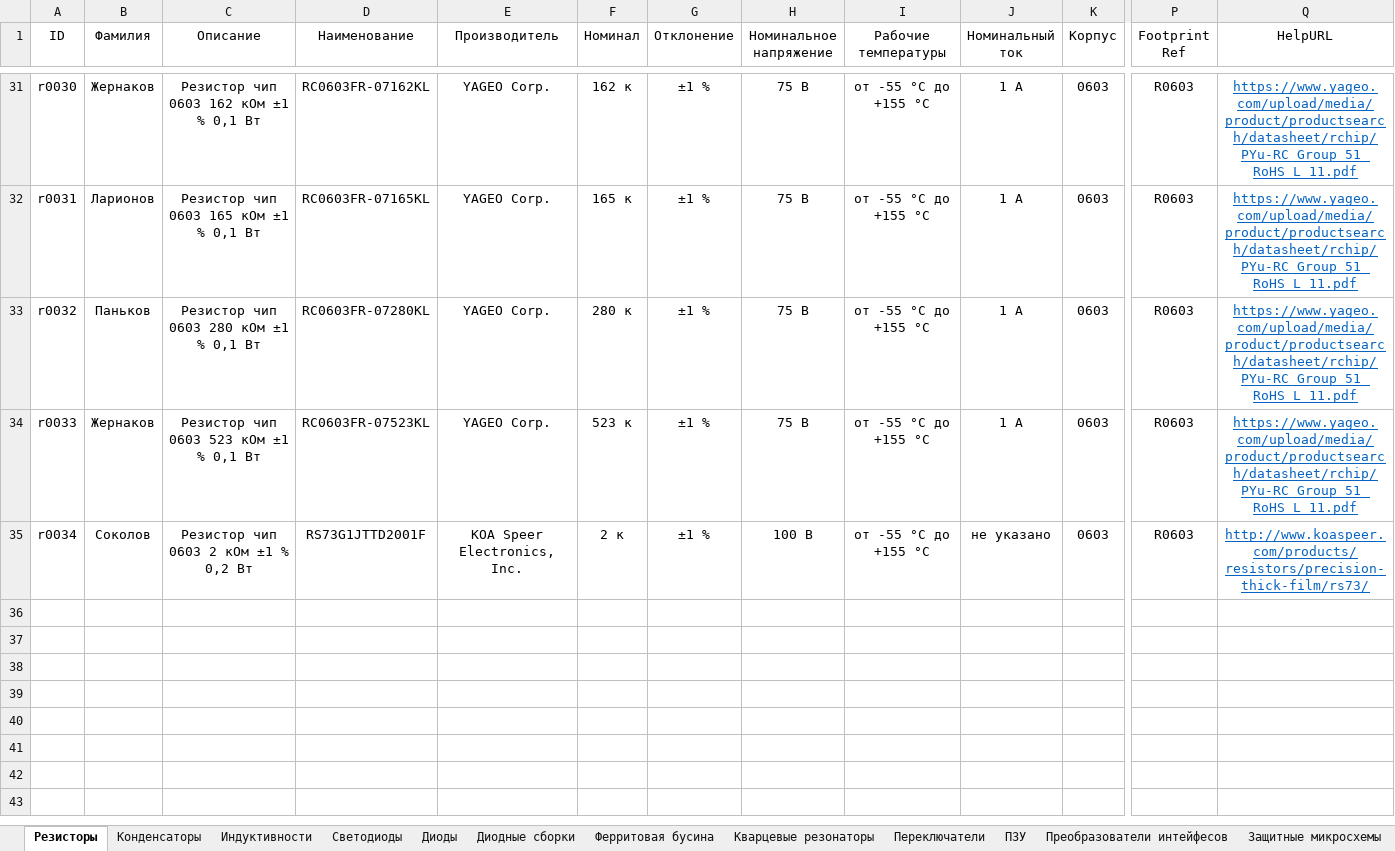
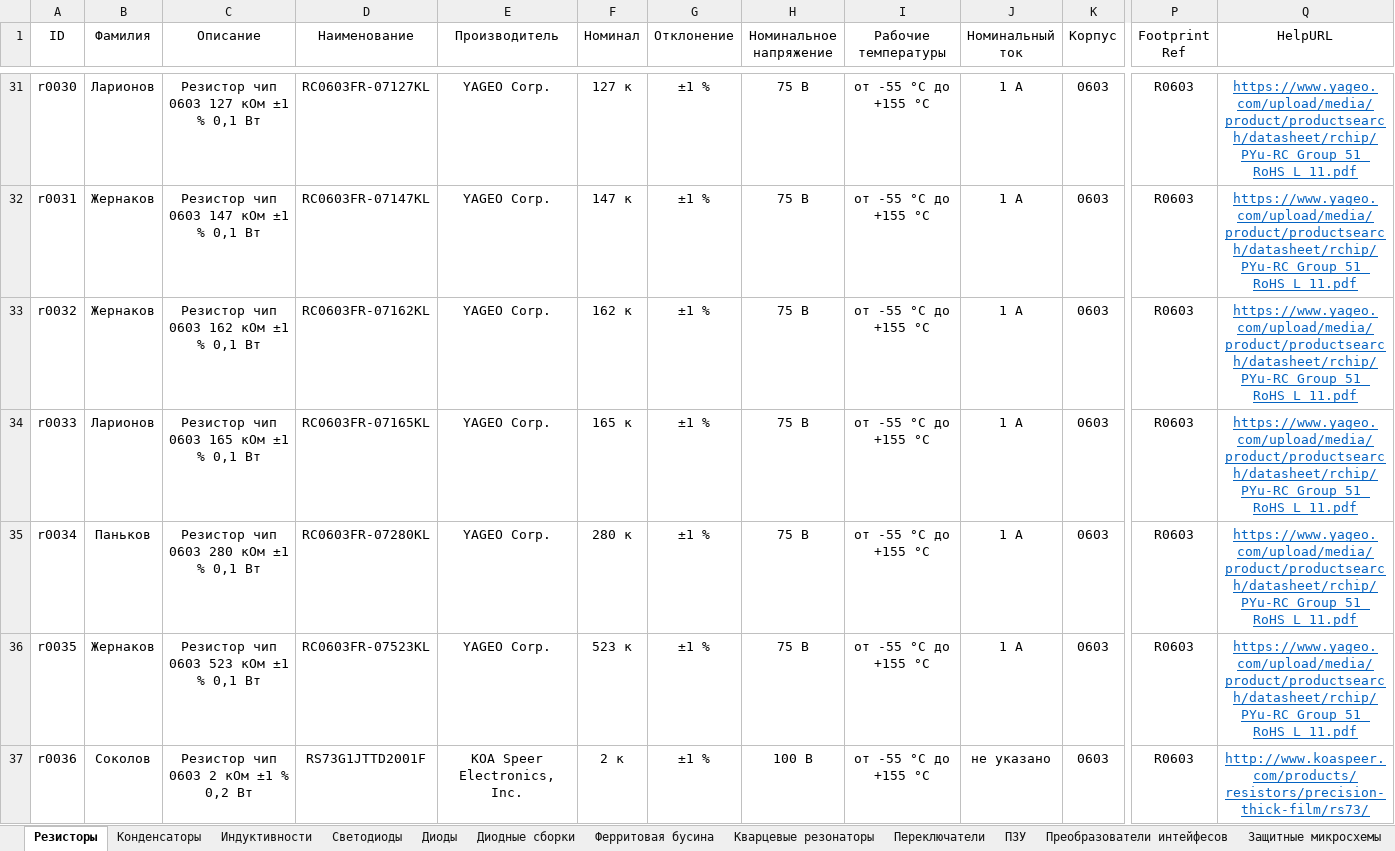
Before and after one commit to TonyCooT/Altium_BEng, an Excel workbook: library/Database_Students.xlsx, sheet Резисторы, drawn as a sheet; only a part is shown, gaps mark what is left out; values as stored, in another font and other column widths than the file's, no borders; rows hold the shown columns only; the diff covers the shown part only; the diff names each change by its address in the sheet, - before the commit and + after, or states it on an @@ line.

Commit message:
Update Database_Students.xlsx
Добавил два резистора 4,42 кОм и 147 кОм

```diff
--- a/library/Database_Students.xlsx (sheet Резисторы)
+++ b/library/Database_Students.xlsx (sheet Резисторы)
-B31 (Фамилия): Жернаков
+B31 (Фамилия): Ларионов
-C31 (Описание): Резистор чип 0603 162 кОм ±1 % 0,1 Вт
+C31 (Описание): Резистор чип 0603 127 кОм ±1 % 0,1 Вт
-D31 (Наименование): RC0603FR-07162KL
+D31 (Наименование): RC0603FR-07127KL
-F31 (Номинал): 162 к
+F31 (Номинал): 127 к
-B32 (Фамилия): Ларионов
+B32 (Фамилия): Жернаков
-C32 (Описание): Резистор чип 0603 165 кОм ±1 % 0,1 Вт
+C32 (Описание): Резистор чип 0603 147 кОм ±1 % 0,1 Вт
-D32 (Наименование): RC0603FR-07165KL
+D32 (Наименование): RC0603FR-07147KL
-F32 (Номинал): 165 к
+F32 (Номинал): 147 к
-B33 (Фамилия): Паньков
+B33 (Фамилия): Жернаков
-C33 (Описание): Резистор чип 0603 280 кОм ±1 % 0,1 Вт
+C33 (Описание): Резистор чип 0603 162 кОм ±1 % 0,1 Вт
-D33 (Наименование): RC0603FR-07280KL
+D33 (Наименование): RC0603FR-07162KL
-F33 (Номинал): 280 к
+F33 (Номинал): 162 к
-B34 (Фамилия): Жернаков
+B34 (Фамилия): Ларионов
-C34 (Описание): Резистор чип 0603 523 кОм ±1 % 0,1 Вт
+C34 (Описание): Резистор чип 0603 165 кОм ±1 % 0,1 Вт
-D34 (Наименование): RC0603FR-07523KL
+D34 (Наименование): RC0603FR-07165KL
-F34 (Номинал): 523 к
+F34 (Номинал): 165 к
-B35 (Фамилия): Соколов
+B35 (Фамилия): Паньков
-C35 (Описание): Резистор чип 0603 2 кОм ±1 % 0,2 Вт
+C35 (Описание): Резистор чип 0603 280 кОм ±1 % 0,1 Вт
-D35 (Наименование): RS73G1JTTD2001F
+D35 (Наименование): RC0603FR-07280KL
-E35 (Производитель): KOA Speer Electronics, Inc.
+E35 (Производитель): YAGEO Corp.
-F35 (Номинал): 2 к
+F35 (Номинал): 280 к
-H35 (Номинальное напряжение): 100 В
+H35 (Номинальное напряжение): 75 В
-J35 (Номинальный ток): не указано
+J35 (Номинальный ток): 1 А
-Q35 (HelpURL): http://www.koaspeer.com/products/resistors/precision-thick-film/rs73/
+Q35 (HelpURL): https://www.yageo.com/upload/media/product/productsearch/datasheet/rchip/PYu-RC_Group_51_RoHS_L_11.pdf
+row 36: r0035 | Жернаков | Резистор чип 0603 523 кОм ±1 % 0,1 Вт | RC0603FR-07523KL | YAGEO Corp. | 523 к | ±1 % | 75 В | от -55 °С до +155 °С | 1 А | 0603 | R0603 | https://www.yageo.com/upload/media/product/productsearch/datasheet/rchip/PYu-RC_Group_51_RoHS_L_11.pdf
+row 37: r0036 | Соколов | Резистор чип 0603 2 кОм ±1 % 0,2 Вт | RS73G1JTTD2001F | KOA Speer Electronics, Inc. | 2 к | ±1 % | 100 В | от -55 °С до +155 °С | не указано | 0603 | R0603 | http://www.koaspeer.com/products/resistors/precision-thick-film/rs73/
```
Also changed, not shown: 61 edited cells elsewhere in this sheet.
